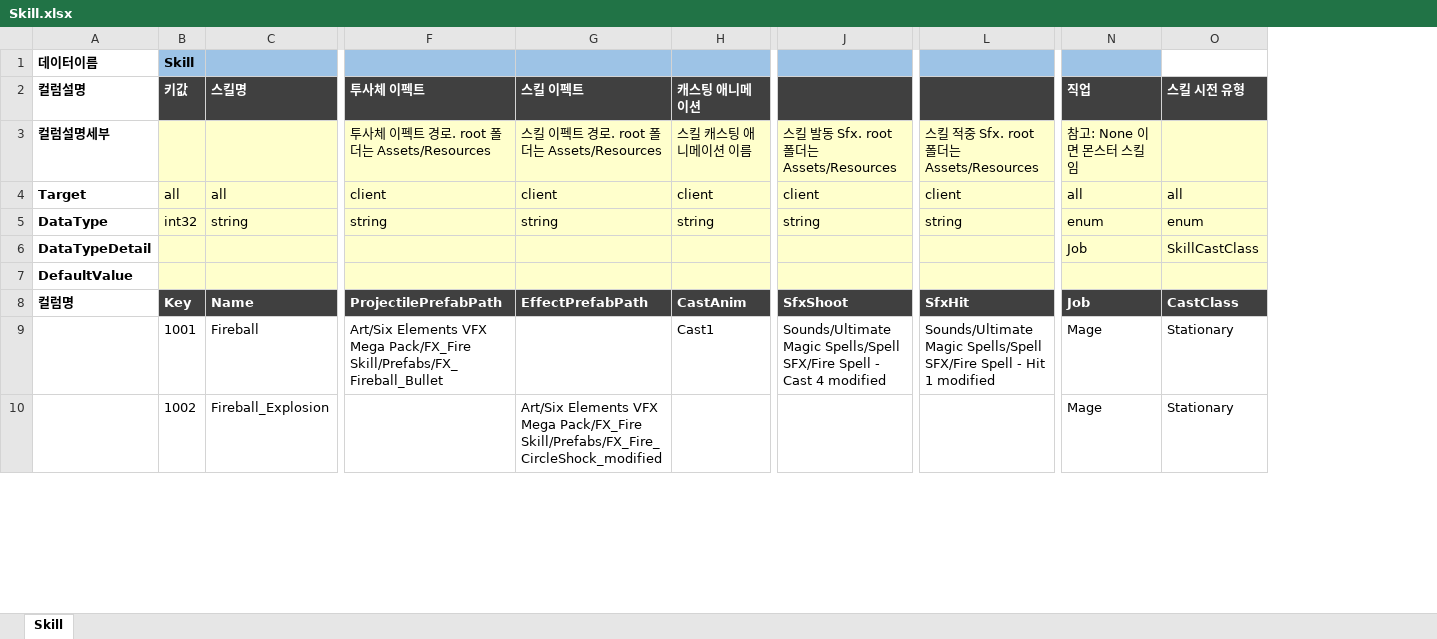
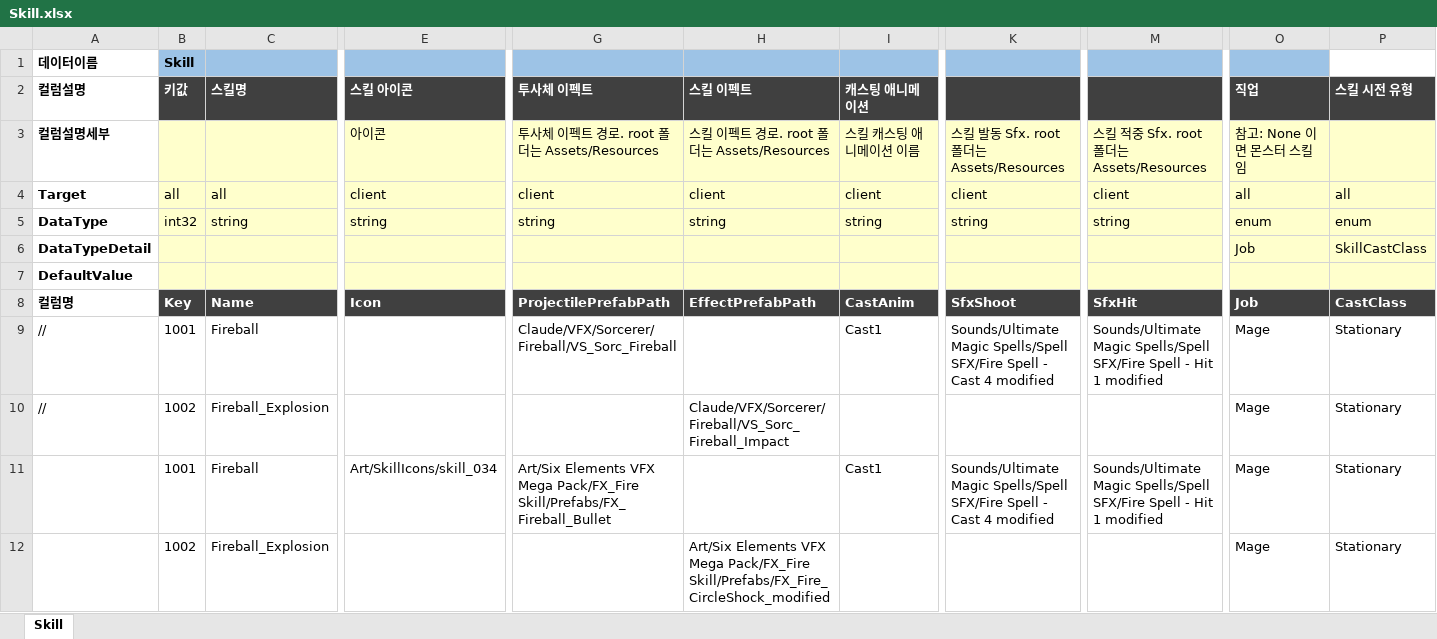
Before and after one commit to TrynBug/MMOGameServerProject, an Excel workbook: Development/Common/GameData/Skill.xlsx, sheet Skill, drawn as a sheet; only a part is shown, gaps mark what is left out; values as stored, in another font and other column widths than the file's, no borders; rows hold the shown columns only; the diff names each change by its address in the sheet, - before the commit and + after, or states it on an @@ line.

Commit message:
[데이터] skill 데이터에 icon 컬럼 추가

```diff
--- a/Development/Common/GameData/Skill.xlsx (sheet Skill)
+++ b/Development/Common/GameData/Skill.xlsx (sheet Skill)
+column E (스킬 아이콘), rows 3-8: 아이콘 | client | string |  |  | Icon; row 11: Art/SkillIcons/skill_034
+row 9: // | 1001 | Fireball |  | Claude/VFX/Sorcerer/Fireball/VS_Sorc_Fireball |  | Cast1 | Sounds/Ultimate Magic Spells/Spell SFX/Fire Spell - Cast 4 modified | Sounds/Ultimate Magic Spells/Spell SFX/Fire Spell - Hit 1 modified | Mage | Stationary
+row 10: // | 1002 | Fireball_Explosion |  |  | Claude/VFX/Sorcerer/Fireball/VS_Sorc_Fireball_Impact |  |  |  | Mage | Stationary
```
Also changed, not shown: 1 other file.
